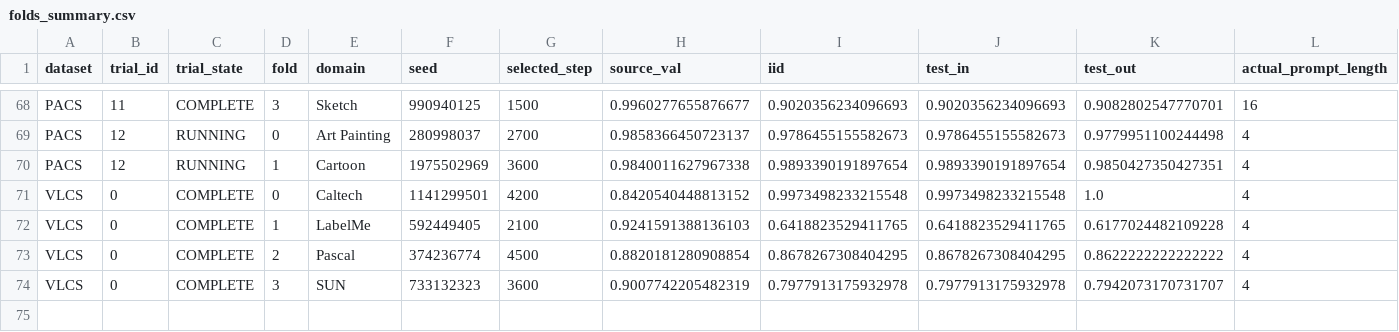
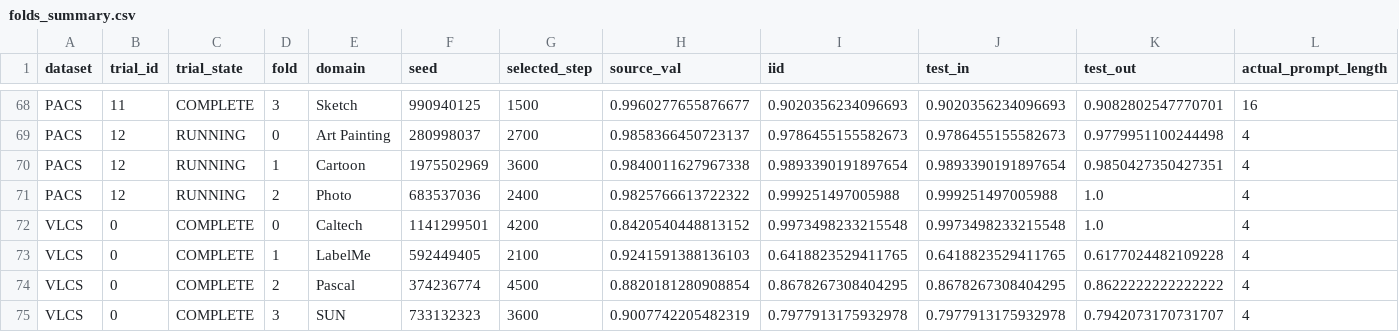
Before and after one commit to r97993346-design/DCCL-3Source-DomainNet, a CSV file: DCCL/DCCL/analysis_results/cipt_clip_supcon_cosine_optuna_mincl_space_v2_20261127/folds_summary.csv, drawn as a sheet; only a part is shown, gaps mark what is left out; rows hold the shown columns only; the diff names each change by its address in the sheet, - before the commit and + after, or states it on an @@ line.

Commit message:
Sync completed and active experiment results (2026-11-28T00:37:40+08:00)

```diff
--- a/DCCL/DCCL/analysis_results/cipt_clip_supcon_cosine_optuna_mincl_space_v2_20261127/folds_summary.csv
+++ b/DCCL/DCCL/analysis_results/cipt_clip_supcon_cosine_optuna_mincl_space_v2_20261127/folds_summary.csv
+row 71: PACS | 12 | RUNNING | 2 | Photo | 683537036 | 2400 | 0.9825766613722322 | 0.999251497005988 | 0.999251497005988 | 1.0 | 4
```
Also changed, not shown: DCCL/DCCL/analysis_results/cipt_clip_supcon_cosine_optuna_mincl_space_v2_20261127/trials_summary.csv, 9 other files.
